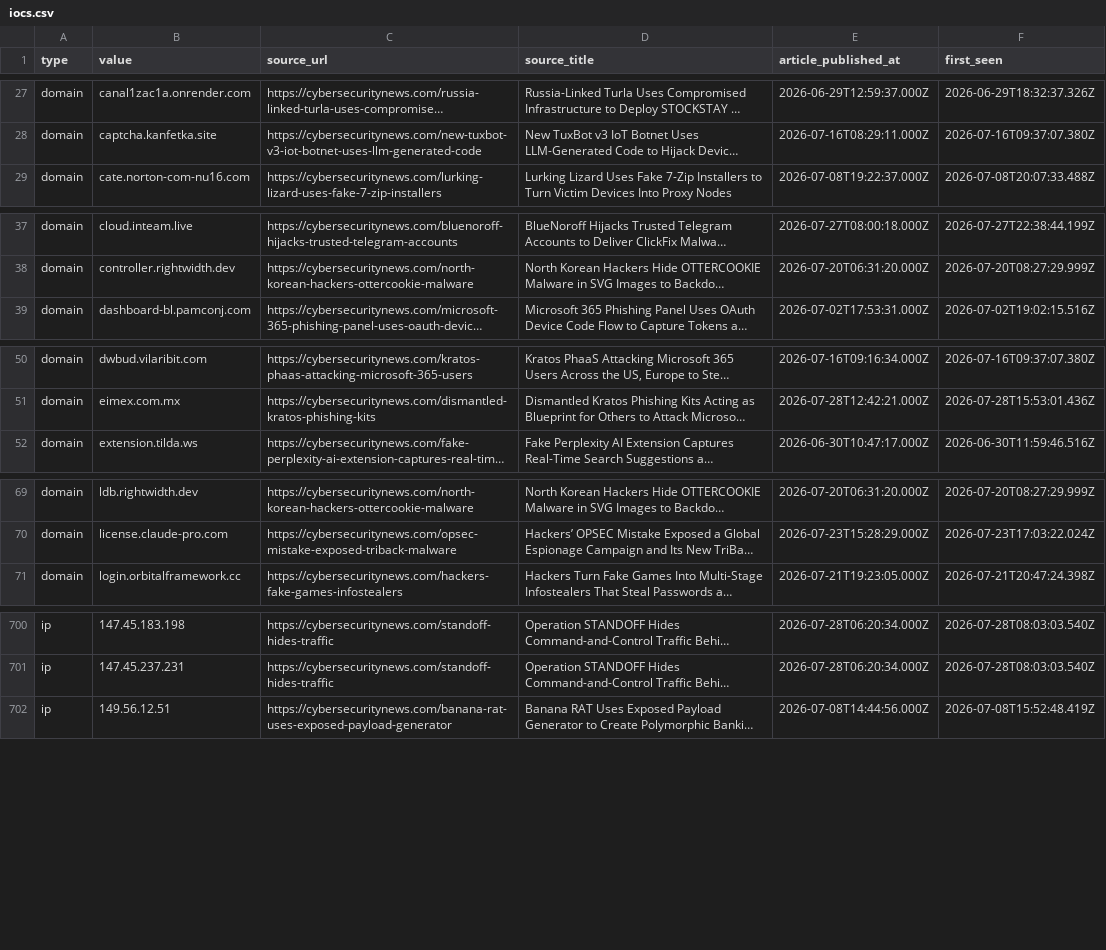
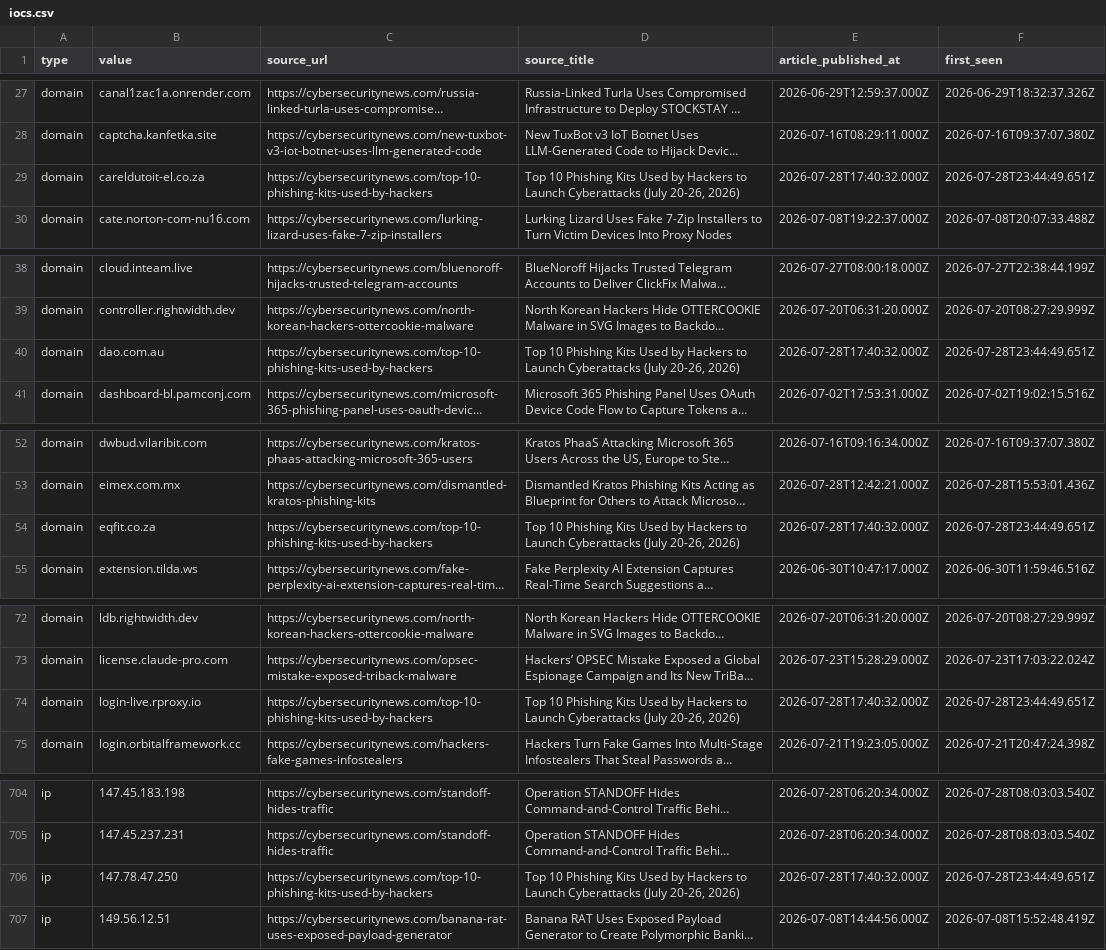
Before and after one commit to Sergio-Albea-Git/Threat-Hunting-KQL-Queries, a CSV file: Daily-IOCReportsCollection/iocs.csv, drawn as a sheet; only a part is shown, gaps mark what is left out; long unchanged cells end in …; the diff covers the shown part only; the diff names each change by its address in the sheet, - before the commit and + after, or states it on an @@ line.

Commit message:
chore(iocs): 3325 IOCs (1556 cybersecuritynews + 1769 ransomware.live, 30-day window)

```diff
--- a/Daily-IOCReportsCollection/iocs.csv
+++ b/Daily-IOCReportsCollection/iocs.csv
+row 29: domain | careldutoit-el.co.za | https://cybersecuritynews.com/top-10-phishing-kits-used-by-hackers | Top 10 Phishing Kits Used by Hackers to Launch Cyberattacks (July 20-26, 2026) | 2026-07-28T17:40:32.000Z | 2026-07-28T23:44:49.651Z
+row 40: domain | dao.com.au | https://cybersecuritynews.com/top-10-phishing-kits-used-by-hackers | Top 10 Phishing Kits Used by Hackers to Launch Cyberattacks (July 20-26, 2026) | 2026-07-28T17:40:32.000Z | 2026-07-28T23:44:49.651Z
+row 54: domain | eqfit.co.za | https://cybersecuritynews.com/top-10-phishing-kits-used-by-hackers | Top 10 Phishing Kits Used by Hackers to Launch Cyberattacks (July 20-26, 2026) | 2026-07-28T17:40:32.000Z | 2026-07-28T23:44:49.651Z
+row 74: domain | login-live.rproxy.io | https://cybersecuritynews.com/top-10-phishing-kits-used-by-hackers | Top 10 Phishing Kits Used by Hackers to Launch Cyberattacks (July 20-26, 2026) | 2026-07-28T17:40:32.000Z | 2026-07-28T23:44:49.651Z
+row 706: ip | 147.78.47.250 | https://cybersecuritynews.com/top-10-phishing-kits-used-by-hackers | Top 10 Phishing Kits Used by Hackers to Launch Cyberattacks (July 20-26, 2026) | 2026-07-28T17:40:32.000Z | 2026-07-28T23:44:49.651Z
```
Also changed, not shown: 4 added rows elsewhere in this file.
